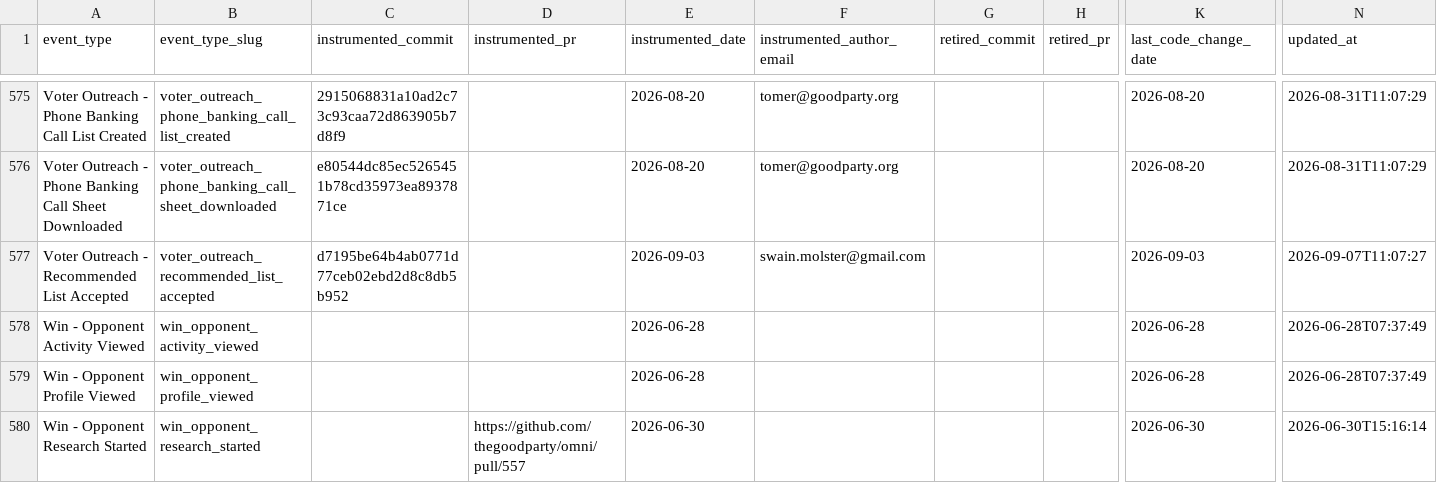
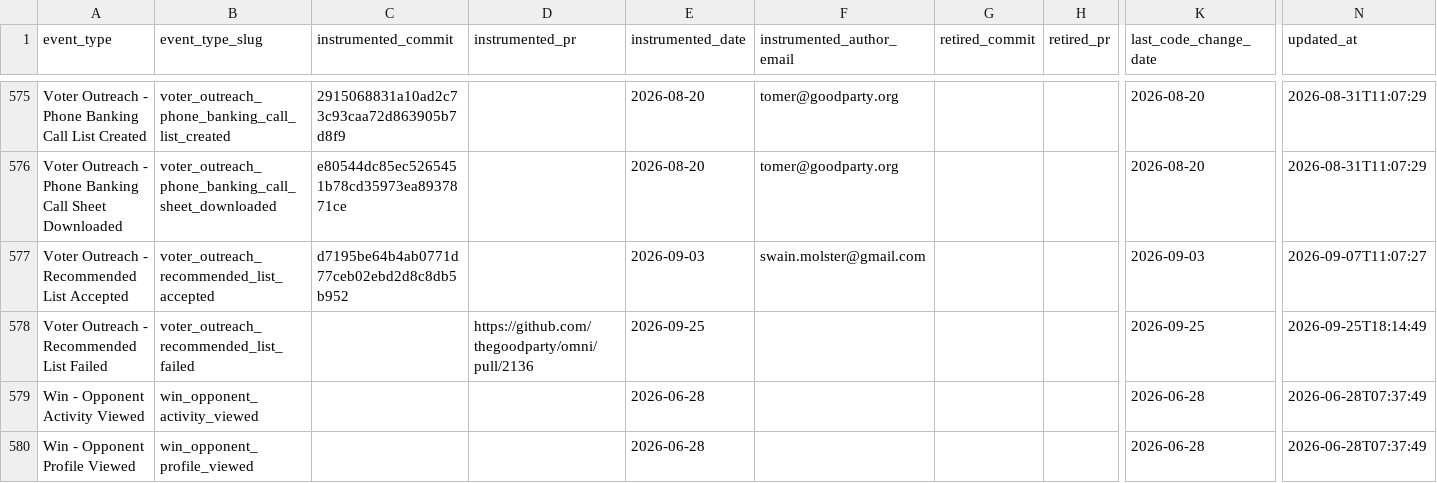
Before and after one commit to thegoodparty/omni, a CSV file: packages/runbooks/scripts/python/instrumentation_data/amplitude_event_provenance.csv, drawn as a sheet; only a part is shown, gaps mark what is left out; the shorter side is filled out with more unchanged rows; rows hold the shown columns only; the diff names each change by its address in the sheet, - before the commit and + after, or states it on an @@ line.

Commit message:
Give the recommended-list accept a denominator, and drop two false gaps (#2136)
* Give the recommended-list accept a denominator, and drop two false gaps

Accepting a recommended list can fail, and only the success was recorded. An
accept count with no failure twin is a success count presented as a rate, so a
run of save failures reads as a fall in interest rather than a bug.

The twin fires from the catch that already owns the failure, beside the accept,
carrying the same identifying properties minus the two only knowable from a
response that never arrived.

The two candidate-profile gaps were never gaps: both surfaces delegate to
useCandidateProfileForm, which fires ClickSubmit, SubmitSuccess and SubmitError,
and the wizard step adds CandidateProfileViewed. The sweep looks for tracking in
the same file as the surface, so anything lifted into a hook or a parent reads
as missing. Dismissed with what the tracing found, and the underlying blind spot
is DATA-2539.

* Record provenance for the recommended-list failure twin

* Twin the accept on the route that was left without one

createList accepts a recommendation too — the route where the candidate seeds
the builder from a card, edits it, then saves — and its save can fail the same
way. Only the other save got a twin, so that route kept the exact defect this
branch exists to remove.

The reuse path still has none, and should not: it selects a list that already
exists, with nothing to await and nothing to fail. The test now pins all three
— two failures, one deliberate absence — so completing the set later is a
decision rather than a reflex.

---------

Co-authored-by: Tristan A <tristan@goodparty.org>

```diff
--- a/packages/runbooks/scripts/python/instrumentation_data/amplitude_event_provenance.csv
+++ b/packages/runbooks/scripts/python/instrumentation_data/amplitude_event_provenance.csv
+row 578: Voter Outreach - Recommended List Failed | voter_outreach_recommended_list_failed |  | https://github.com/thegoodparty/omni/pull/2136 | 2026-09-25 |  |  |  | 2026-09-25 | 2026-09-25T18:14:49
```
Also changed, not shown: 4 other files.
